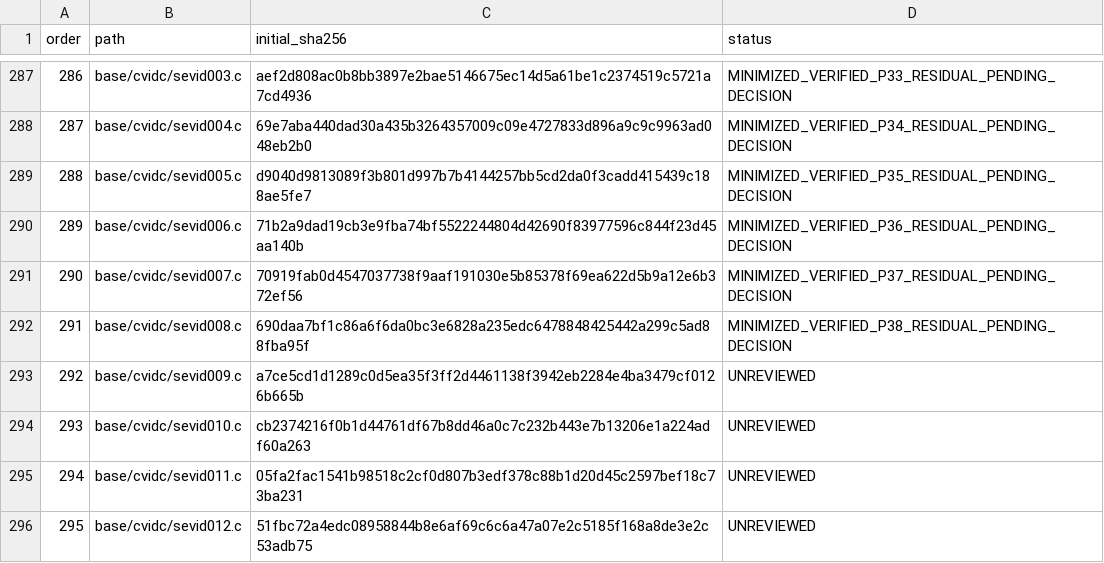
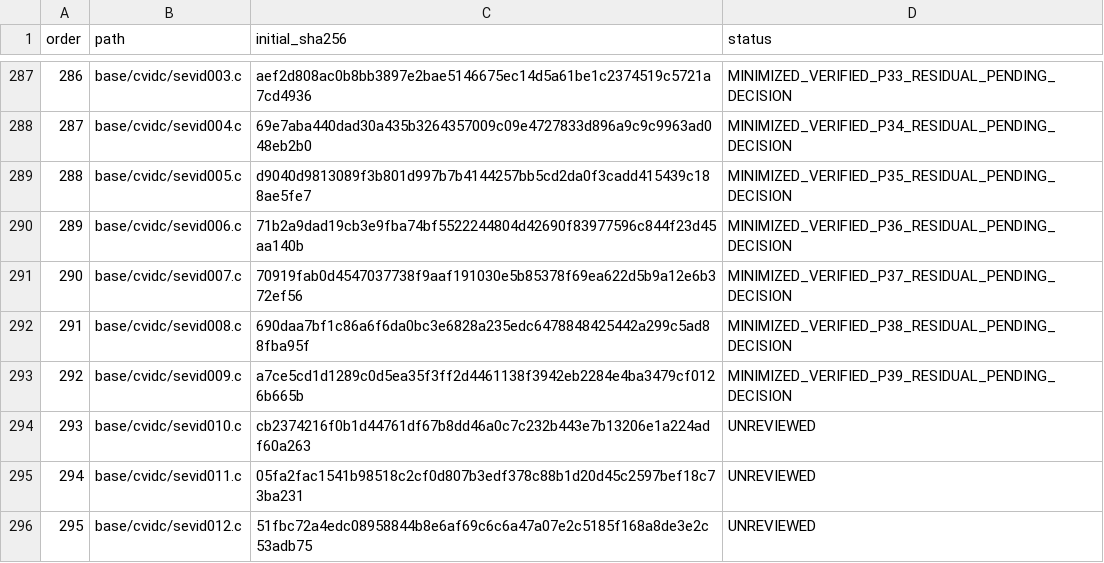
Before and after one commit to cshaxu/softpc, a TSV file: docs/etc/evidence/softpc/m9-t100-files.tsv, drawn as a sheet; only a part is shown, gaps mark what is left out.

Commit message:
M9 T100 S1 P39: minimize sevid009 differences without increasing points

```diff
--- a/docs/etc/evidence/softpc/m9-t100-files.tsv
+++ b/docs/etc/evidence/softpc/m9-t100-files.tsv
@@ -292,3 +292,3 @@ order	path	initial_sha256	status
 291	base/cvidc/sevid008.c	690daa7bf1c86a6f6da0bc3e6828a235edc6478848425442a299c5ad88fba95f	MINIMIZED_VERIFIED_P38_RESIDUAL_PENDING_DECISION
-292	base/cvidc/sevid009.c	a7ce5cd1d1289c0d5ea35f3ff2d4461138f3942eb2284e4ba3479cf0126b665b	UNREVIEWED
+292	base/cvidc/sevid009.c	a7ce5cd1d1289c0d5ea35f3ff2d4461138f3942eb2284e4ba3479cf0126b665b	MINIMIZED_VERIFIED_P39_RESIDUAL_PENDING_DECISION
 293	base/cvidc/sevid010.c	cb2374216f0b1d44761df67b8dd46a0c7c232b443e7b13206e1a224adf60a263	UNREVIEWED
```
Also changed, not shown: docs/etc/evidence/softpc/xp-sp1-current-manifest.tsv, 8 other files.
